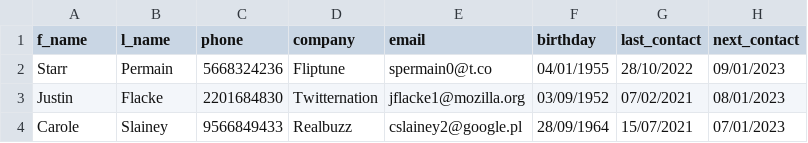
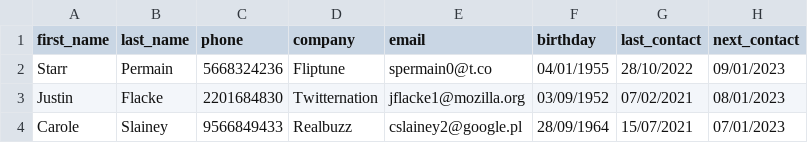
Before and after one commit to nate-0hz/T1A3-CRM, a CSV file: MOCK_DATA.csv, drawn as a sheet; only a part is shown.

```diff
--- a/MOCK_DATA.csv
+++ b/MOCK_DATA.csv
@@ -1,2 +1,2 @@
-f_name,l_name,phone,company,email,birthday,last_contact,next_contact
+first_name,last_name,phone,company,email,birthday,last_contact,next_contact
 Starr,Permain,5668324236,Fliptune,spermain0@t.co,04/01/1955,28/10/2022,09/01/2023
```
Also changed, not shown: 6 other files.
